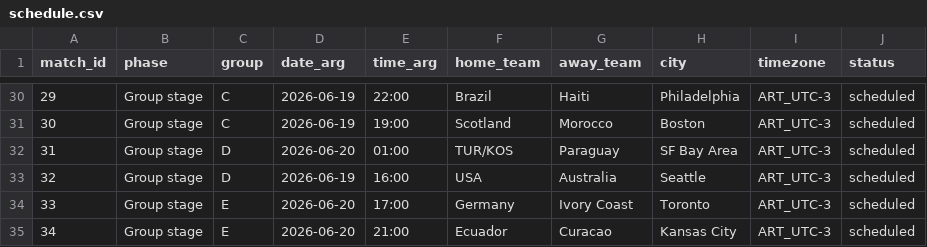
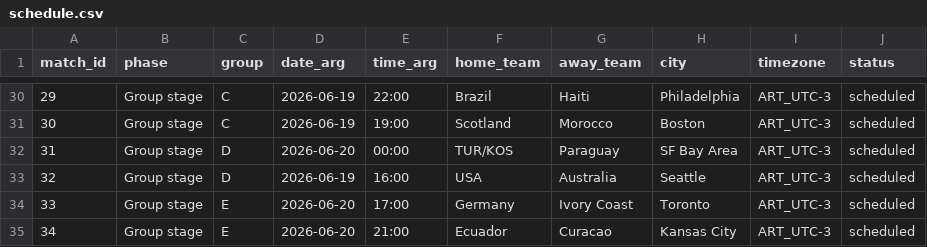
Before and after one commit to franciscojofer/prode-carestino, a CSV file: docs/schedule.csv, drawn as a sheet; only a part is shown, gaps mark what is left out.

Commit message:
fix: correct Turkey vs Paraguay kickoff time (match 31)

```diff
--- a/docs/schedule.csv
+++ b/docs/schedule.csv
@@ -31,3 +31,3 @@ match_id,phase,group,date_arg,time_arg,home_team,away_team,city,timezone,status
 30,Group stage,C,2026-06-19,19:00,Scotland,Morocco,Boston,ART_UTC-3,scheduled
-31,Group stage,D,2026-06-20,01:00,TUR/KOS,Paraguay,SF Bay Area,ART_UTC-3,scheduled
+31,Group stage,D,2026-06-20,00:00,TUR/KOS,Paraguay,SF Bay Area,ART_UTC-3,scheduled
 32,Group stage,D,2026-06-19,16:00,USA,Australia,Seattle,ART_UTC-3,scheduled
```
